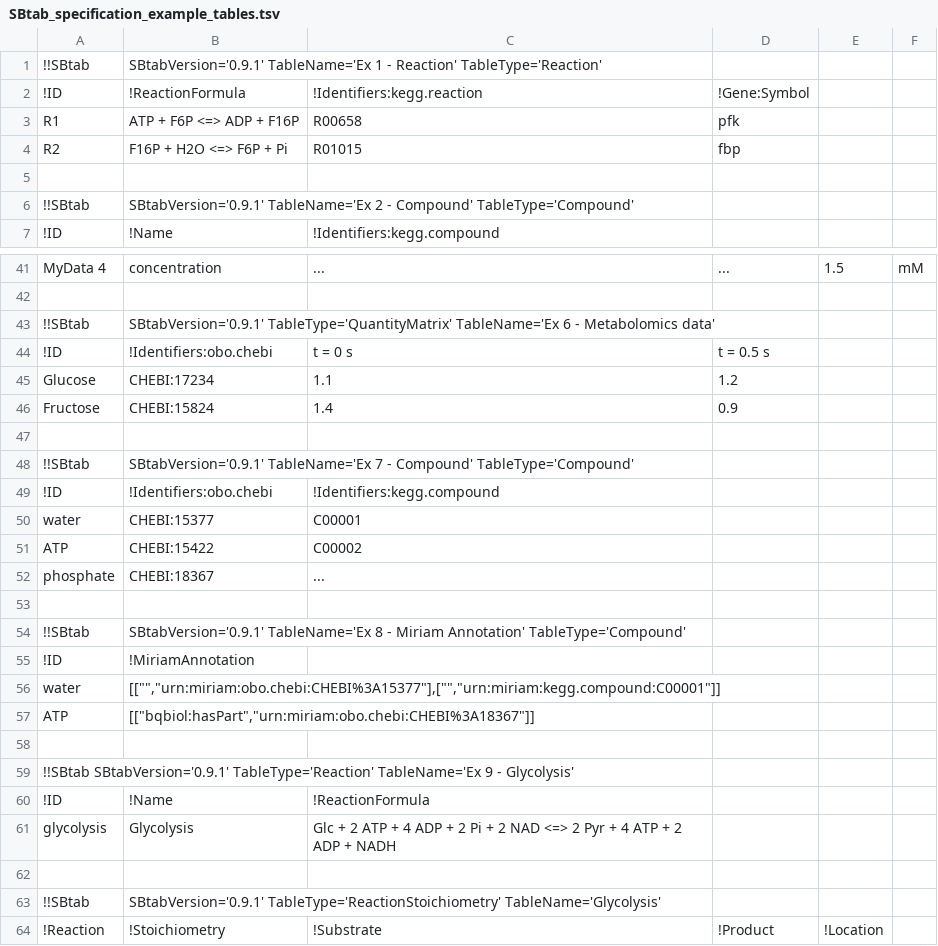
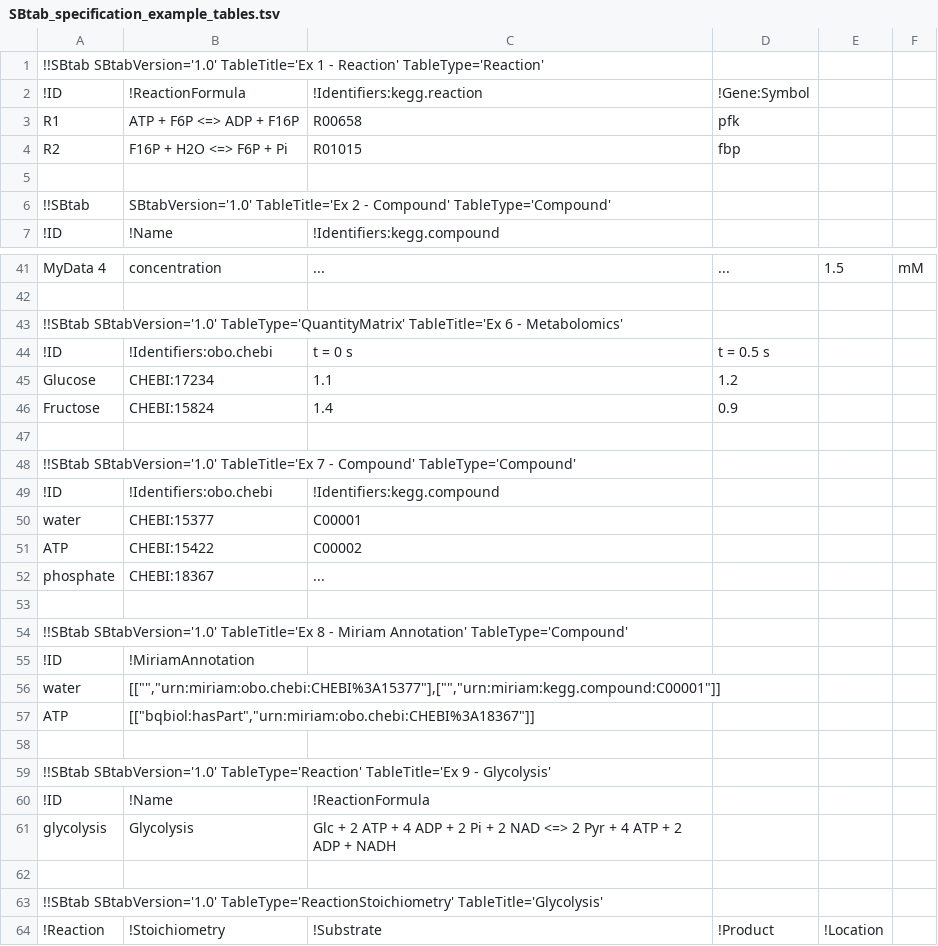
Before and after one commit to tlubitz/SBtab, a TSV file: sbtab_examples/SBtab_specification_example_tables.tsv, drawn as a sheet; only a part is shown, gaps mark what is left out; the diff covers the shown part only.

```diff
--- a/sbtab_examples/SBtab_specification_example_tables.tsv
+++ b/sbtab_examples/SBtab_specification_example_tables.tsv
@@ -1,2 +1,2 @@
-!!SBtab	SBtabVersion='0.9.1' TableName='Ex 1 - Reaction' TableType='Reaction'			
+!!SBtab SBtabVersion='1.0' TableTitle='Ex 1 - Reaction' TableType='Reaction'			
 !ID	!ReactionFormula	!Identifiers:kegg.reaction	!Gene:Symbol		
@@ -5,3 +5,3 @@ R2	F16P + H2O <=> F6P + Pi	R01015	fbp
 					
-!!SBtab	SBtabVersion='0.9.1' TableName='Ex 2 - Compound' TableType='Compound'			
+!!SBtab	SBtabVersion='1.0' TableTitle='Ex 2 - Compound' TableType='Compound'			
 !ID	!Name	!Identifiers:kegg.compound			
@@ -42,3 +42,3 @@ MyData 4	concentration	...	...	1.5	mM
 					
-!!SBtab	SBtabVersion='0.9.1' TableType='QuantityMatrix' TableName='Ex 6 - Metabolomics data'		
+!!SBtab SBtabVersion='1.0' TableType='QuantityMatrix' TableTitle='Ex 6 - Metabolomics'		
 !ID	!Identifiers:obo.chebi	t = 0 s	t = 0.5 s		
@@ -47,3 +47,3 @@ Fructose	CHEBI:15824	1.4	0.9
 					
-!!SBtab	SBtabVersion='0.9.1' TableName='Ex 7 - Compound' TableType='Compound'			
+!!SBtab SBtabVersion='1.0' TableTitle='Ex 7 - Compound' TableType='Compound'			
 !ID	!Identifiers:obo.chebi	!Identifiers:kegg.compound			
@@ -53,3 +53,3 @@ phosphate	CHEBI:18367	...
 
-!!SBtab	SBtabVersion='0.9.1' TableName='Ex 8 - Miriam Annotation' TableType='Compound'	
+!!SBtab SBtabVersion='1.0' TableTitle='Ex 8 - Miriam Annotation' TableType='Compound'	
 !ID	!MiriamAnnotation
@@ -58,3 +58,3 @@ ATP	[["bqbiol:hasPart","urn:miriam:obo.chebi:CHEBI%3A18367"]]
 
-!!SBtab SBtabVersion='0.9.1' TableType='Reaction' TableName='Ex 9 - Glycolysis'		
+!!SBtab SBtabVersion='1.0' TableType='Reaction' TableTitle='Ex 9 - Glycolysis'		
 !ID	!Name	!ReactionFormula
@@ -62,3 +62,3 @@ glycolysis	Glycolysis	Glc + 2 ATP + 4 ADP + 2 Pi + 2 NAD <=> 2 Pyr + 4 ATP + 2 A
 
-!!SBtab	SBtabVersion='0.9.1' TableType='ReactionStoichiometry' TableName='Glycolysis'				
+!!SBtab SBtabVersion='1.0' TableType='ReactionStoichiometry' TableTitle='Glycolysis'				
 !Reaction	!Stoichiometry	!Substrate	!Product	!Location
```
Also changed, not shown: 22 added rows, 13 removed rows and 11 edited cells elsewhere in this file.
